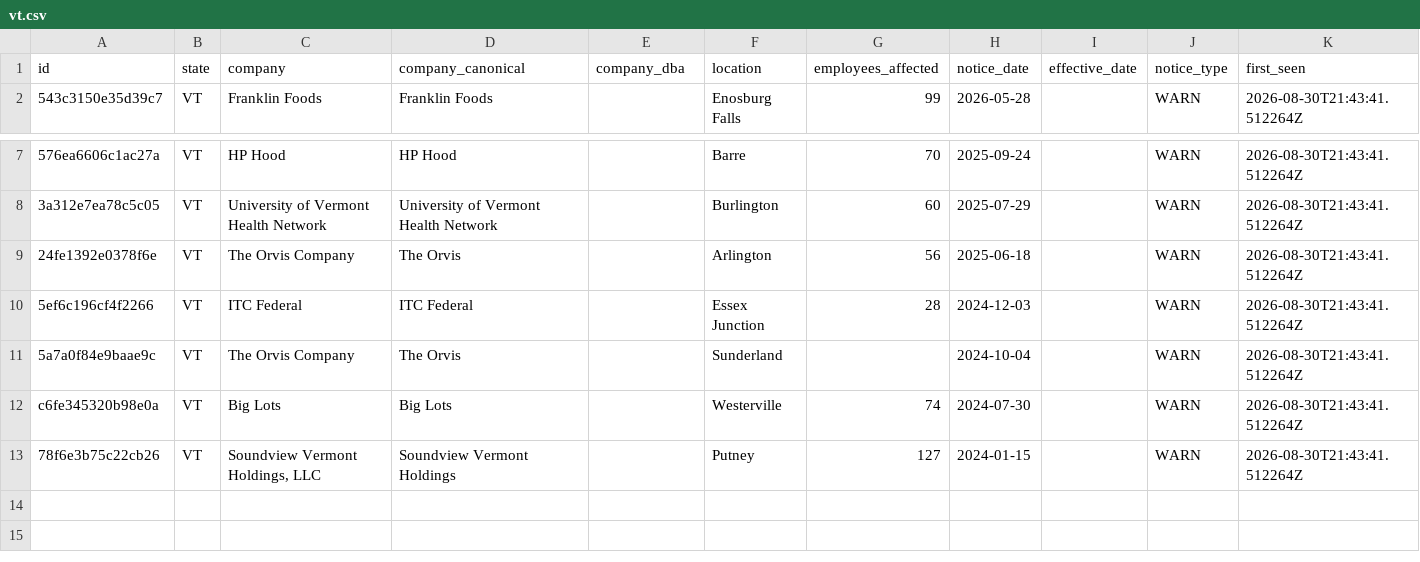
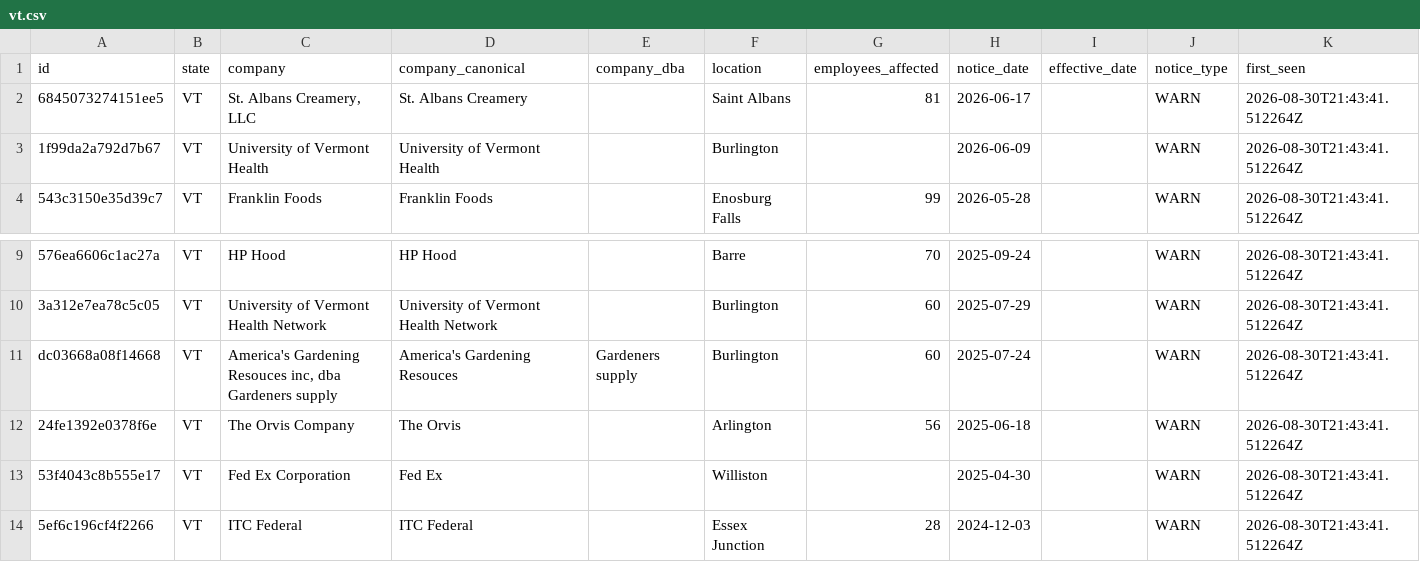
Before and after one commit to APProj/warn-act-notices, a CSV file: data/by-state/vt.csv, drawn as a sheet; only a part is shown, gaps mark what is left out; the shorter side is filled out with more unchanged rows; the diff names each change by its address in the sheet, - before the commit and + after, or states it on an @@ line.

Commit message:
data refresh 2026-08-31

```diff
--- a/data/by-state/vt.csv
+++ b/data/by-state/vt.csv
+row 2: 6845073274151ee5 | VT | St. Albans Creamery, LLC | St. Albans Creamery |  | Saint Albans | 81 | 2026-06-17 |  | WARN | 2026-08-30T21:43:41.512264Z
+row 3: 1f99da2a792d7b67 | VT | University of Vermont Health | University of Vermont Health |  | Burlington |  | 2026-06-09 |  | WARN | 2026-08-30T21:43:41.512264Z
+row 11: dc03668a08f14668 | VT | America's Gardening Resouces inc, dba Gardeners supply | America's Gardening Resouces | Gardeners supply | Burlington | 60 | 2025-07-24 |  | WARN | 2026-08-30T21:43:41.512264Z
+row 13: 53f4043c8b555e17 | VT | Fed Ex Corporation | Fed Ex |  | Williston |  | 2025-04-30 |  | WARN | 2026-08-30T21:43:41.512264Z
```
Also changed, not shown: data/by-state/az.csv, 35 other files.
